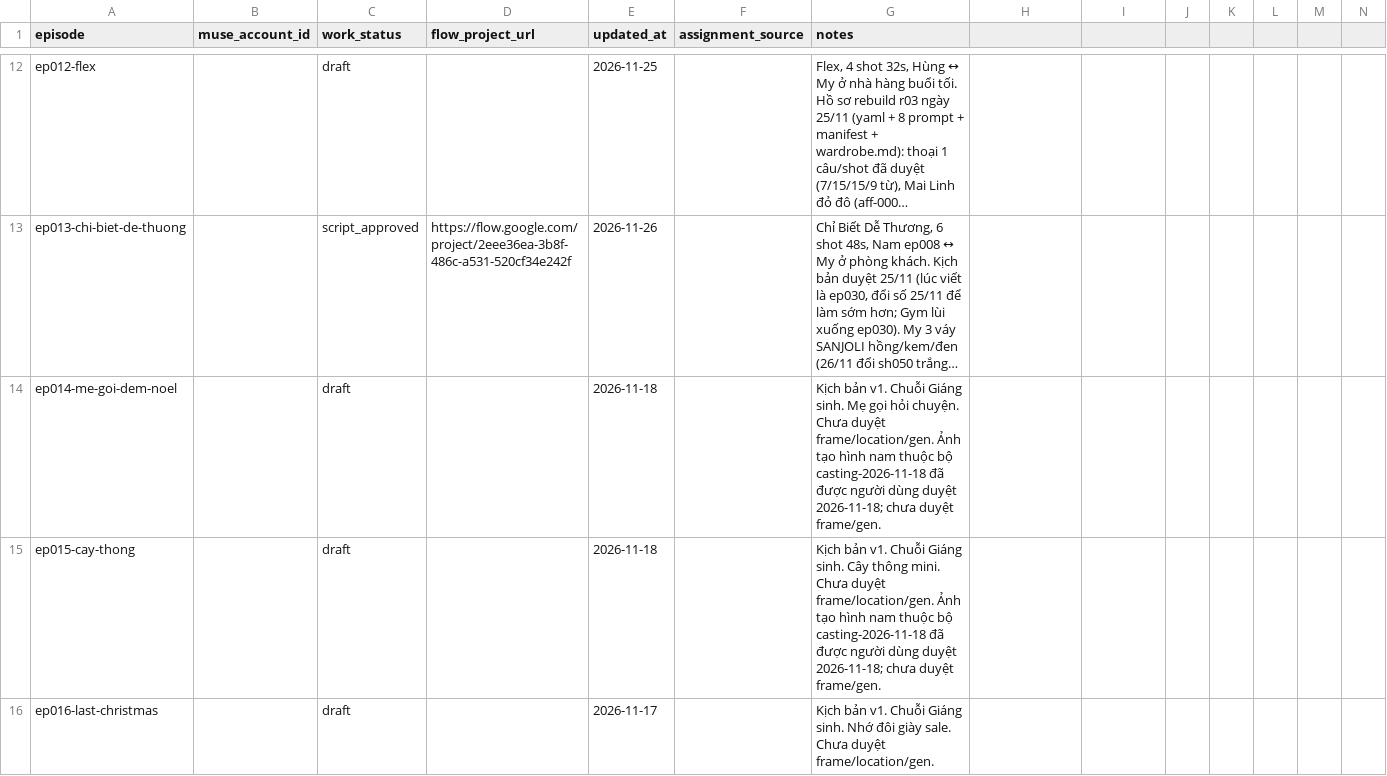
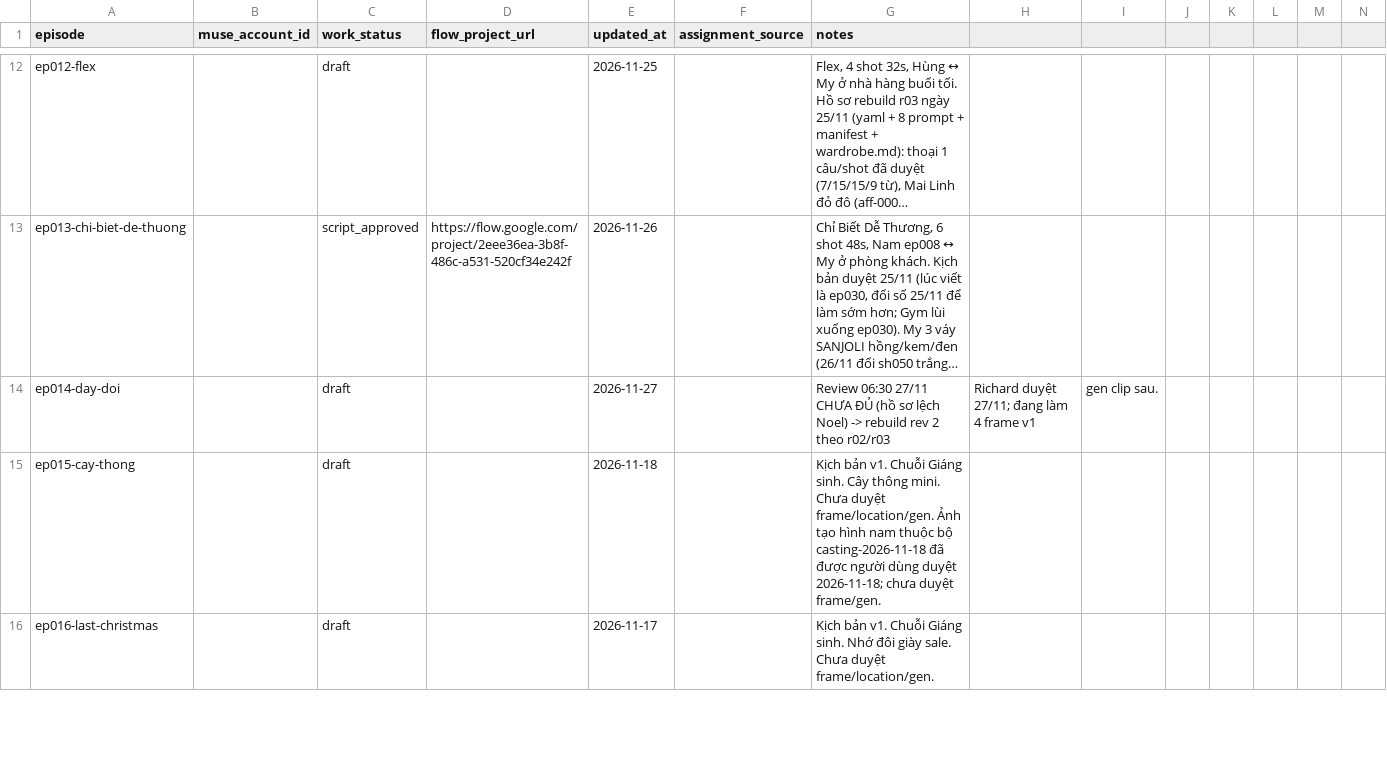
Before and after one commit to ptit9x/gen-videos-for-affiliate, a CSV file: 00_docs/production-tracker.csv, drawn as a sheet; only a part is shown, gaps mark what is left out; long unchanged cells end in …; removed rows and columns are numbered as before the commit, all else as after; rows hold the shown columns only; the diff names each change by its address in the sheet, - before the commit and + after, or states it on an @@ line.

Commit message:
ep014: rebuild profile rev 2 per script r02/r03 (Day Doi)
Review 06:30 27/11: episode.yaml + 8 prompts were still the Noel episode.
Rebuilt to r02 dialogue (merged to 1 sentence/shot, 15/12/15/14 words),
removed subtitle-ban lines from motion prompts, fixed manifest audio plan
(My native-or-clone ThaoMy; Tri native, no preset), added wardrobe.md +
work-log.md. Location date-cafe v003-day + ao dai Van Linh pale blue reused
from existing refs. Validator exit 0.

```diff
--- a/00_docs/production-tracker.csv
+++ b/00_docs/production-tracker.csv
-row 14: ep014-me-goi-dem-noel |  | draft |  | 2026-11-18 |  | Kịch bản v1. Chuỗi Giáng sinh. Mẹ gọi hỏi chuyện. Chưa duyệt frame/location/gen. Ảnh tạo hình nam thuộc bộ casting-2026-11-18 đã được người dùng duyệt 2026-11-18; chưa duyệt frame/gen.
+row 14: ep014-day-doi |  | draft |  | 2026-11-27 |  | Review 06:30 27/11 CHƯA ĐỦ (hồ sơ lệch Noel) -> rebuild rev 2 theo r02/r03 | Richard duyệt 27/11; đang làm 4 frame v1 | gen clip sau.
```
Also changed, not shown: 15 other files.
